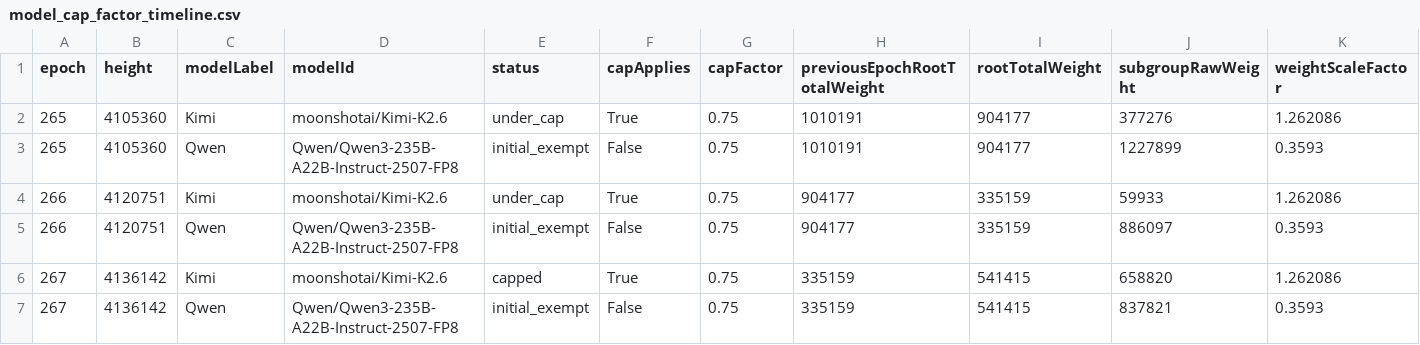
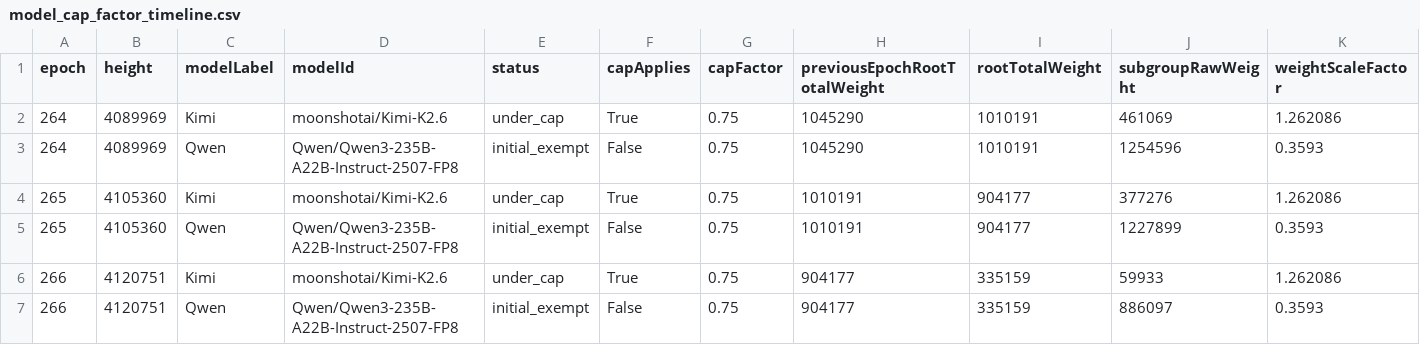
Before and after one commit to huxuxuya/67-propsal-check, a CSV file: reports/model_cap_factor_timeline.csv, drawn as a sheet; only a part is shown; the shorter side is filled out with more unchanged rows; rows hold the shown columns only; the diff names each change by its address in the sheet, - before the commit and + after, or states it on an @@ line.

Commit message:
Include epoch 264 in model cap mechanics data

```diff
--- a/reports/model_cap_factor_timeline.csv
+++ b/reports/model_cap_factor_timeline.csv
+row 2: 264 | 4089969 | Kimi | moonshotai/Kimi-K2.6 | under_cap | True | 0.75 | 1045290 | 1010191 | 461069 | 1.262086
+row 3: 264 | 4089969 | Qwen | Qwen/Qwen3-235B-A22B-Instruct-2507-FP8 | initial_exempt | False | 0.75 | 1045290 | 1010191 | 1254596 | 0.3593
```
Also changed, not shown: 6 other files.
